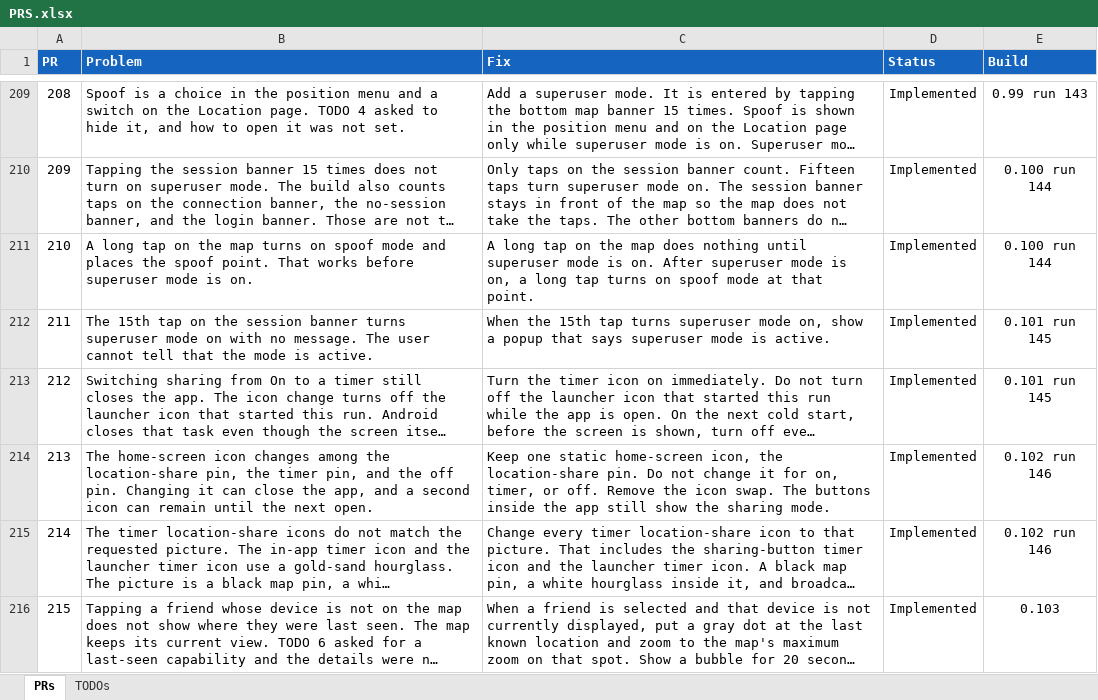
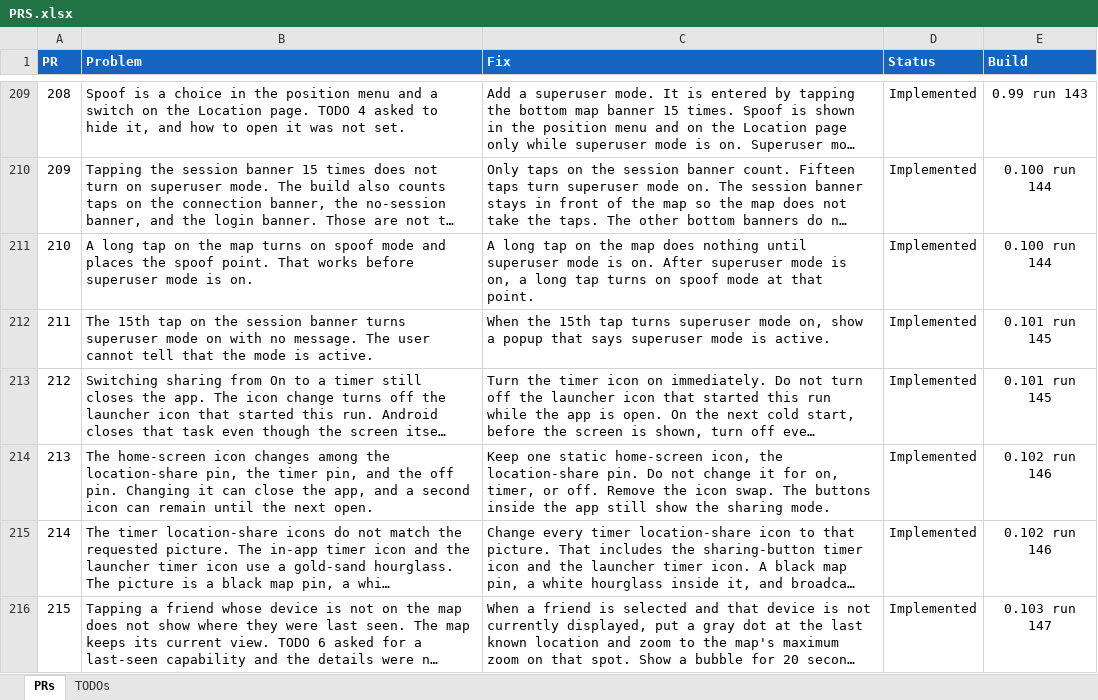
Before and after one commit to jonopelgt/NextcloudPhoneTrack, an Excel workbook: PRS.xlsx, sheet PRs, drawn as a sheet; only a part is shown, gaps mark what is left out; long unchanged cells end in …; values as stored, in another font and other column widths than the file's, no borders; conditional formats not drawn; the diff names each change by its address in the sheet, - before the commit and + after, or states it on an @@ line.

Commit message:
Record PR 215 as shipped

```diff
--- a/PRS.xlsx (sheet PRs)
+++ b/PRS.xlsx (sheet PRs)
-E216 (Build): 0.103
+E216 (Build): 0.103 run 147
```
